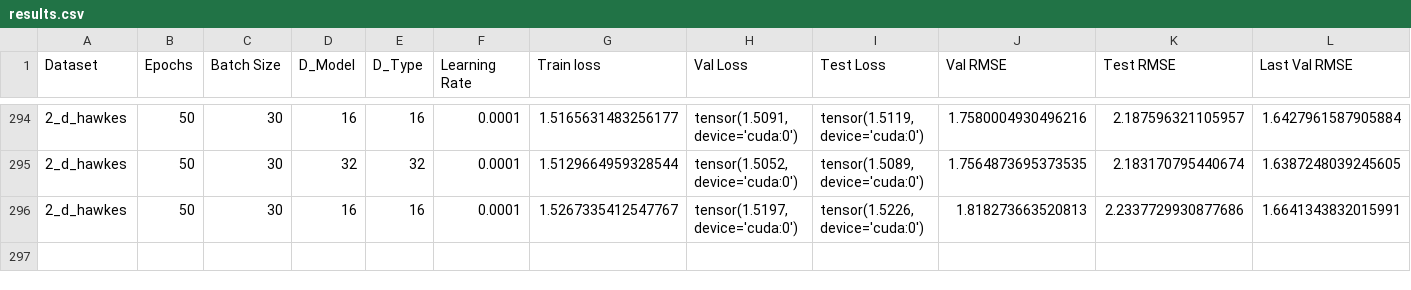
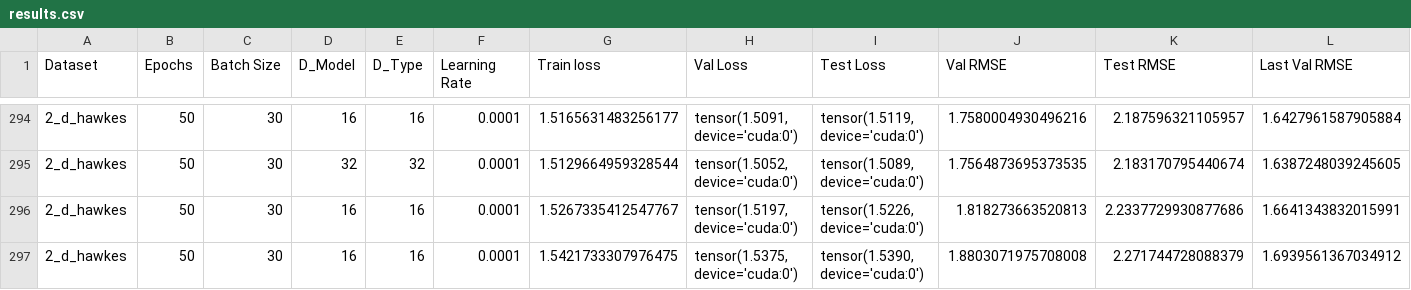
Before and after one commit to yamacisik/gated_kernel_tpp, a CSV file: results.csv, drawn as a sheet; only a part is shown, gaps mark what is left out; rows hold the shown columns only; the diff names each change by its address in the sheet, - before the commit and + after, or states it on an @@ line.

```diff
--- a/results.csv
+++ b/results.csv
+row 297: 2_d_hawkes | 50 | 30 | 16 | 16 | 0.0001 | 1.5421733307976475 | tensor(1.5375, device='cuda:0') | tensor(1.5390, device='cuda:0') | 1.8803071975708008 | 2.271744728088379 | 1.6939561367034912
```
Also changed, not shown: learned_params.csv.
